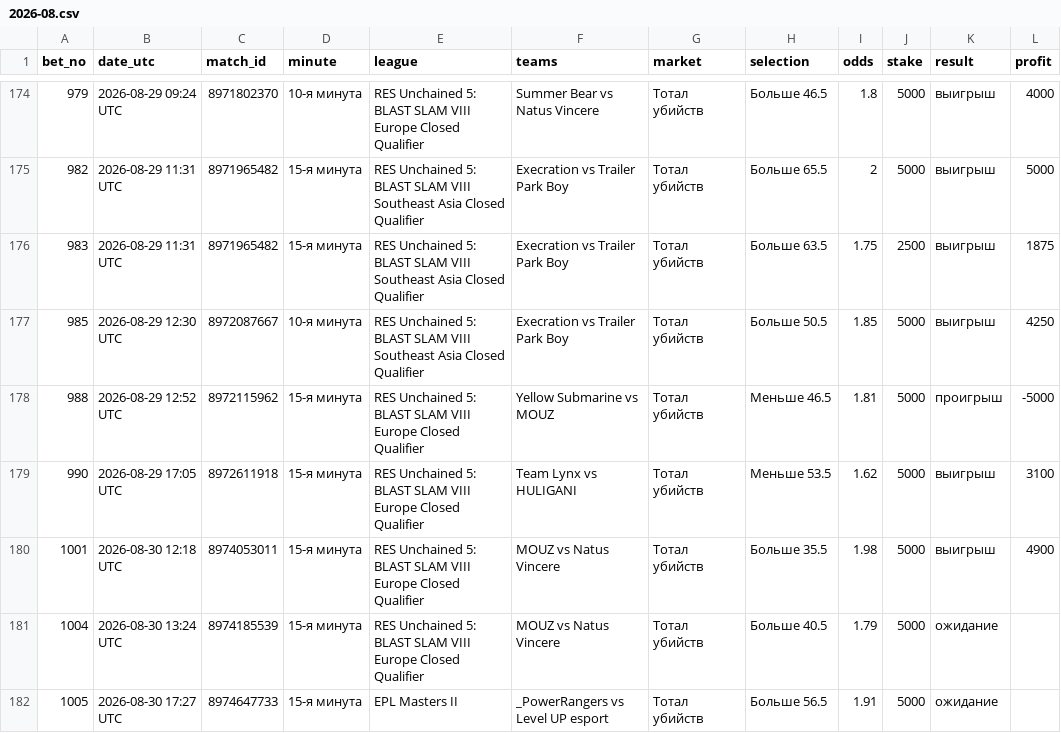
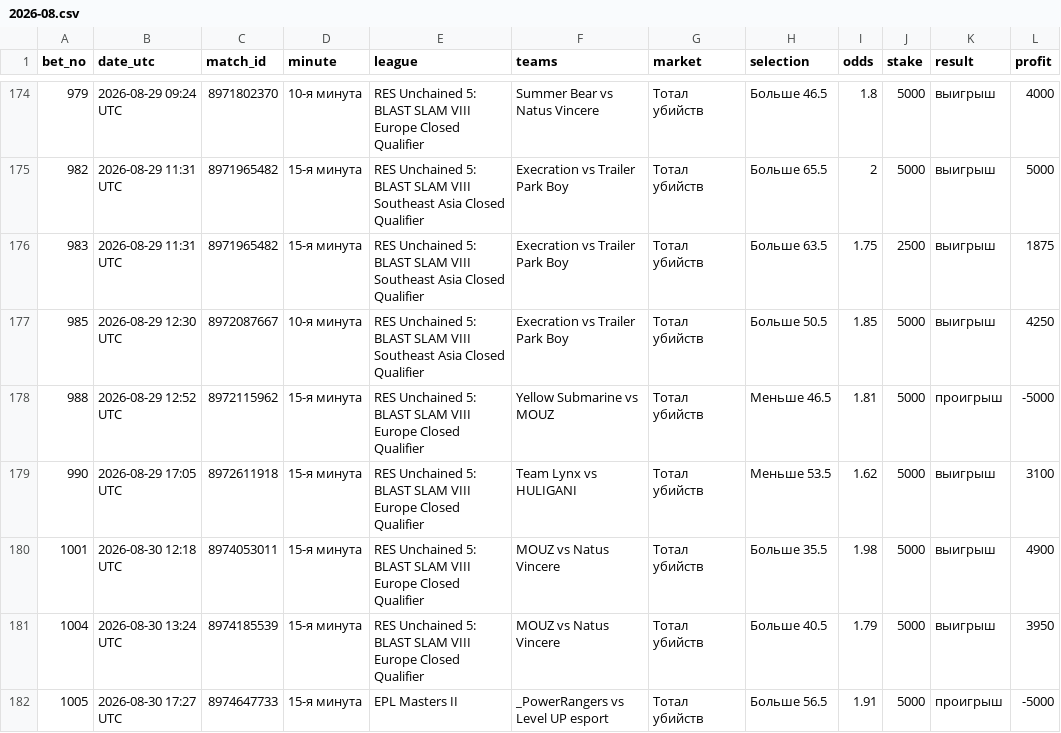
Before and after one commit to betsaipro-predictions/betsaipro-predictions, a CSV file: bets/2026-08.csv, drawn as a sheet; only a part is shown, gaps mark what is left out.

```diff
--- a/bets/2026-08.csv
+++ b/bets/2026-08.csv
@@ -180,3 +180,3 @@ bet_no,date_utc,match_id,minute,league,teams,market,selection,odds,stake,result,
 1001,2026-08-30 12:18 UTC,8974053011,15-я минута,RES Unchained 5: BLAST SLAM VIII Europe Closed Qualifier,MOUZ vs Natus Vincere,Тотал убийств,Больше 35.5,1.98,5000,выигрыш,4900
-1004,2026-08-30 13:24 UTC,8974185539,15-я минута,RES Unchained 5: BLAST SLAM VIII Europe Closed Qualifier,MOUZ vs Natus Vincere,Тотал убийств,Больше 40.5,1.79,5000,ожидание,
-1005,2026-08-30 17:27 UTC,8974647733,15-я минута,EPL Masters II,_PowerRangers vs Level UP esport,Тотал убийств,Больше 56.5,1.91,5000,ожидание,
+1004,2026-08-30 13:24 UTC,8974185539,15-я минута,RES Unchained 5: BLAST SLAM VIII Europe Closed Qualifier,MOUZ vs Natus Vincere,Тотал убийств,Больше 40.5,1.79,5000,выигрыш,3950
+1005,2026-08-30 17:27 UTC,8974647733,15-я минута,EPL Masters II,_PowerRangers vs Level UP esport,Тотал убийств,Больше 56.5,1.91,5000,проигрыш,-5000
```
Also changed, not shown: 2 other files.
